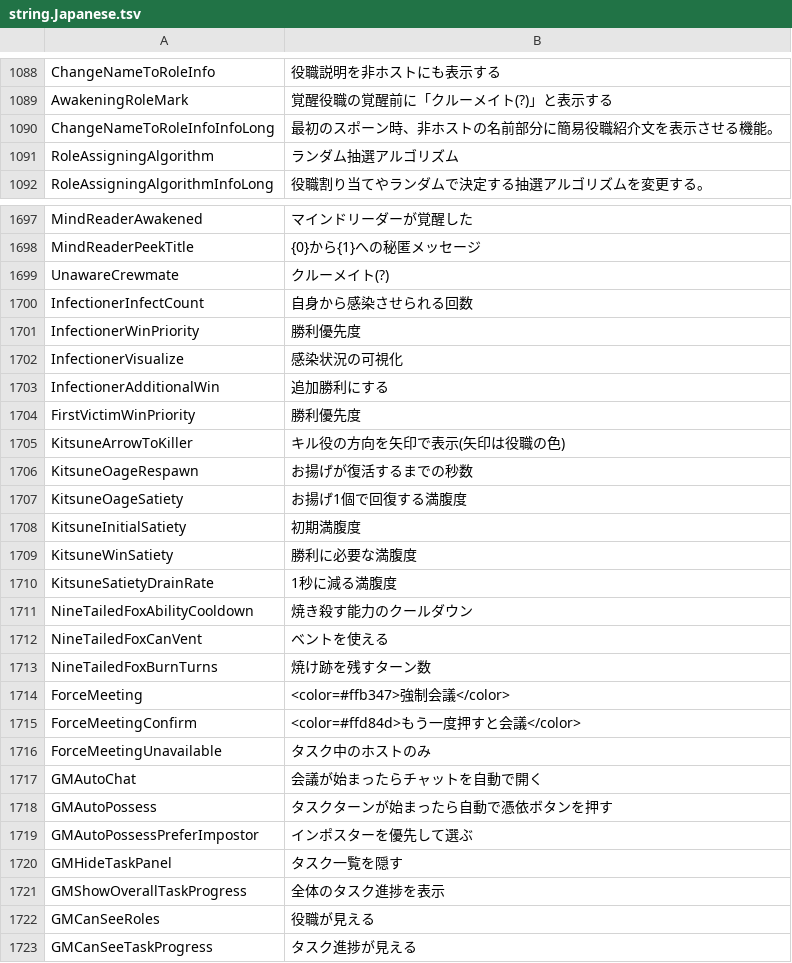
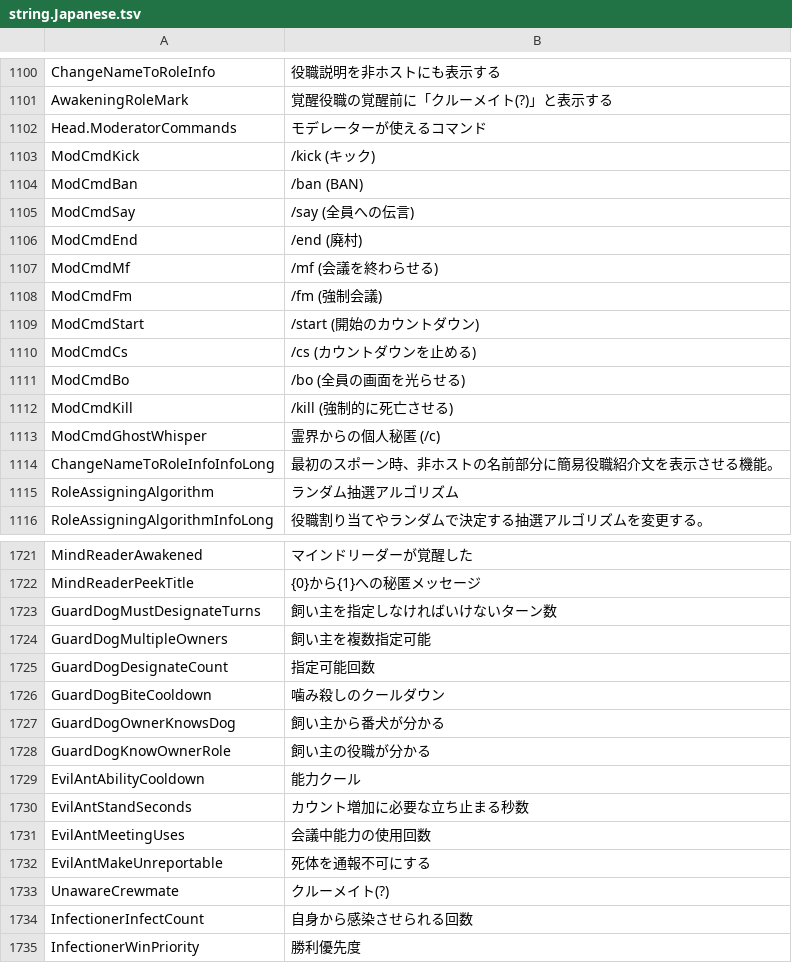
Before and after one commit to botsu221211/TownOfHost_Zero, a TSV file: Resources/string.Japanese.tsv, drawn as a sheet; only a part is shown, gaps mark what is left out; the shorter side is filled out with more unchanged rows; the diff covers the shown part only; the diff names each change by its address in the sheet, - before the commit and + after, or states it on an @@ line.

```diff
--- a/Resources/string.Japanese.tsv
+++ b/Resources/string.Japanese.tsv
+row 1102: Head.ModeratorCommands | モデレーターが使えるコマンド
+row 1103: ModCmdKick | /kick (キック)
+row 1104: ModCmdBan | /ban (BAN)
+row 1105: ModCmdSay | /say (全員への伝言)
+row 1106: ModCmdEnd | /end (廃村)
+row 1107: ModCmdMf | /mf (会議を終わらせる)
+row 1108: ModCmdFm | /fm (強制会議)
+row 1109: ModCmdStart | /start (開始のカウントダウン)
+row 1110: ModCmdCs | /cs (カウントダウンを止める)
+row 1111: ModCmdBo | /bo (全員の画面を光らせる)
+row 1112: ModCmdKill | /kill (強制的に死亡させる)
+row 1113: ModCmdGhostWhisper | 霊界からの個人秘匿 (/c)
+row 1723: GuardDogMustDesignateTurns | 飼い主を指定しなければいけないターン数
+row 1724: GuardDogMultipleOwners | 飼い主を複数指定可能
+row 1725: GuardDogDesignateCount | 指定可能回数
+row 1726: GuardDogBiteCooldown | 噛み殺しのクールダウン
+row 1727: GuardDogOwnerKnowsDog | 飼い主から番犬が分かる
+row 1728: GuardDogKnowOwnerRole | 飼い主の役職が分かる
+row 1729: EvilAntAbilityCooldown | 能力クール
+row 1730: EvilAntStandSeconds | カウント増加に必要な立ち止まる秒数
+row 1731: EvilAntMeetingUses | 会議中能力の使用回数
+row 1732: EvilAntMakeUnreportable | 死体を通報不可にする
```
Also changed, not shown: 19 added rows and 30 edited cells elsewhere in this file, 34 other files.
